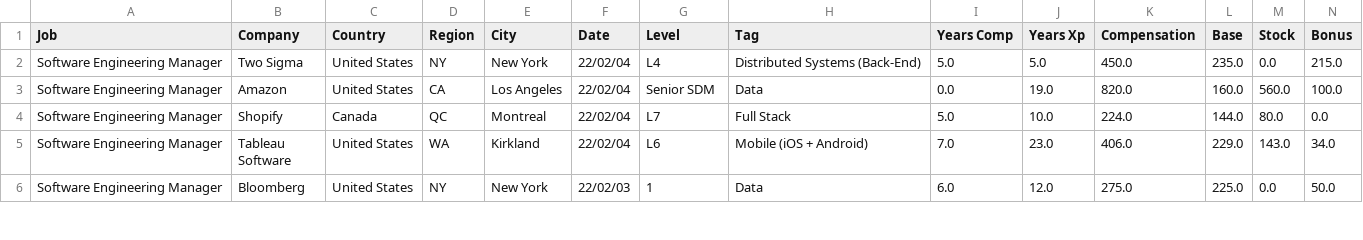
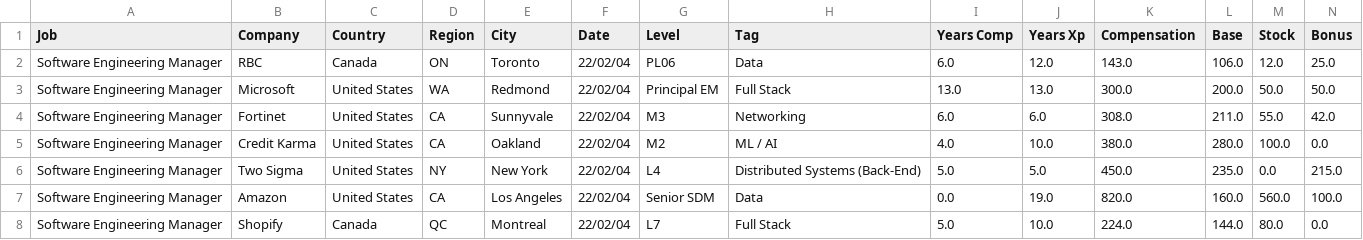
Before and after one commit to afruoy/scraper-levels.fyi, a CSV file: db/Software Engineering Manager.csv, drawn as a sheet; only a part is shown; the shorter side is filled out with more unchanged rows; rows hold the shown columns only; the diff names each change by its address in the sheet, - before the commit and + after, or states it on an @@ line.

```diff
--- a/db/Software Engineering Manager.csv
+++ b/db/Software Engineering Manager.csv
+row 2: Software Engineering Manager | RBC | Canada | ON | Toronto | 22/02/04 | PL06 | Data | 6.0 | 12.0 | 143.0 | 106.0 | 12.0 | 25.0
+row 3: Software Engineering Manager | Microsoft | United States | WA | Redmond | 22/02/04 | Principal EM | Full Stack | 13.0 | 13.0 | 300.0 | 200.0 | 50.0 | 50.0
+row 4: Software Engineering Manager | Fortinet | United States | CA | Sunnyvale | 22/02/04 | M3 | Networking | 6.0 | 6.0 | 308.0 | 211.0 | 55.0 | 42.0
+row 5: Software Engineering Manager | Credit Karma | United States | CA | Oakland | 22/02/04 | M2 | ML / AI | 4.0 | 10.0 | 380.0 | 280.0 | 100.0 | 0.0
```
Also changed, not shown: db/Accountant.csv, db/Data Scientist.csv, 11 other files.
